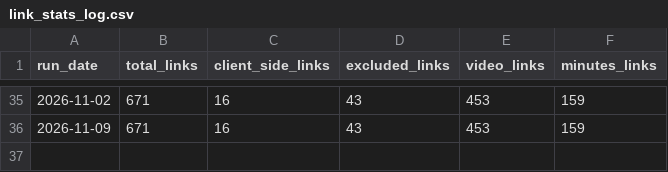
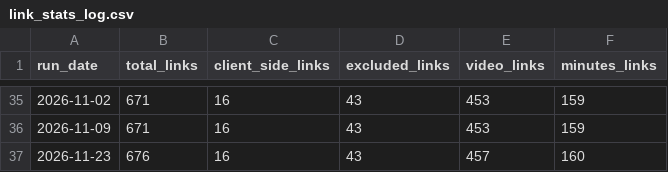
Before and after one commit to nqo/boston-liquor-license-tracker, a CSV file: scraper/scrape/data/link_stats_log.csv, drawn as a sheet; only a part is shown, gaps mark what is left out.

Commit message:
[SCRAPER] Update scraped data and PDFs

```diff
--- a/scraper/scrape/data/link_stats_log.csv
+++ b/scraper/scrape/data/link_stats_log.csv
@@ -36 +36,2 @@ run_date,total_links,client_side_links,excluded_links,video_links,minutes_links
 2026-11-09,671,16,43,453,159
+2026-11-23,676,16,43,457,160
```
Also changed, not shown: 4 other files.
